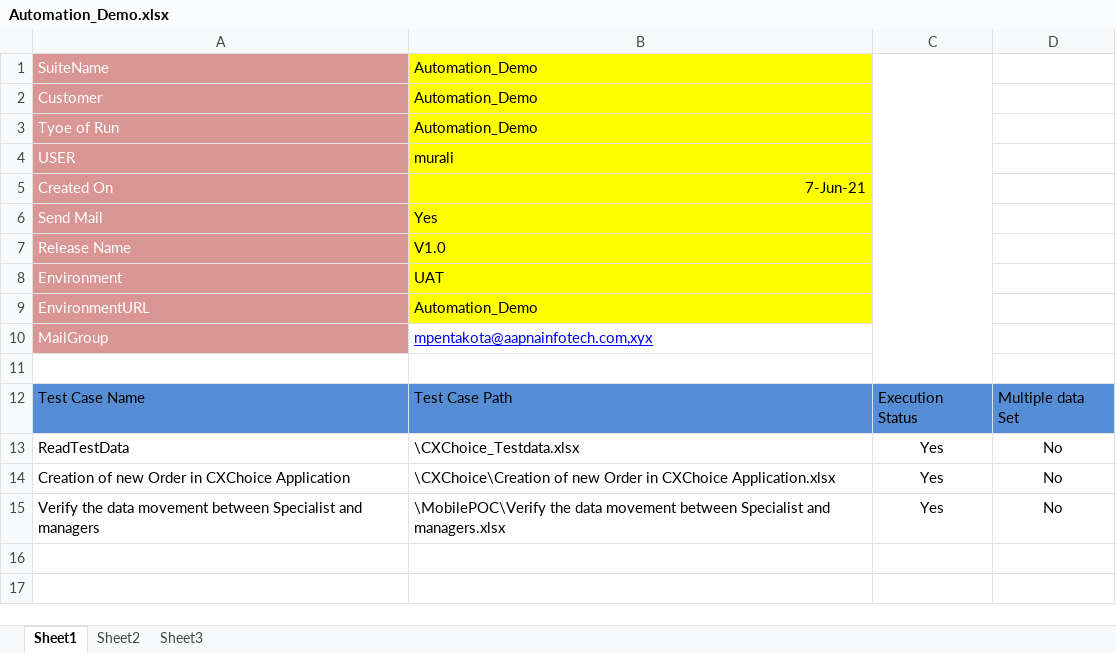
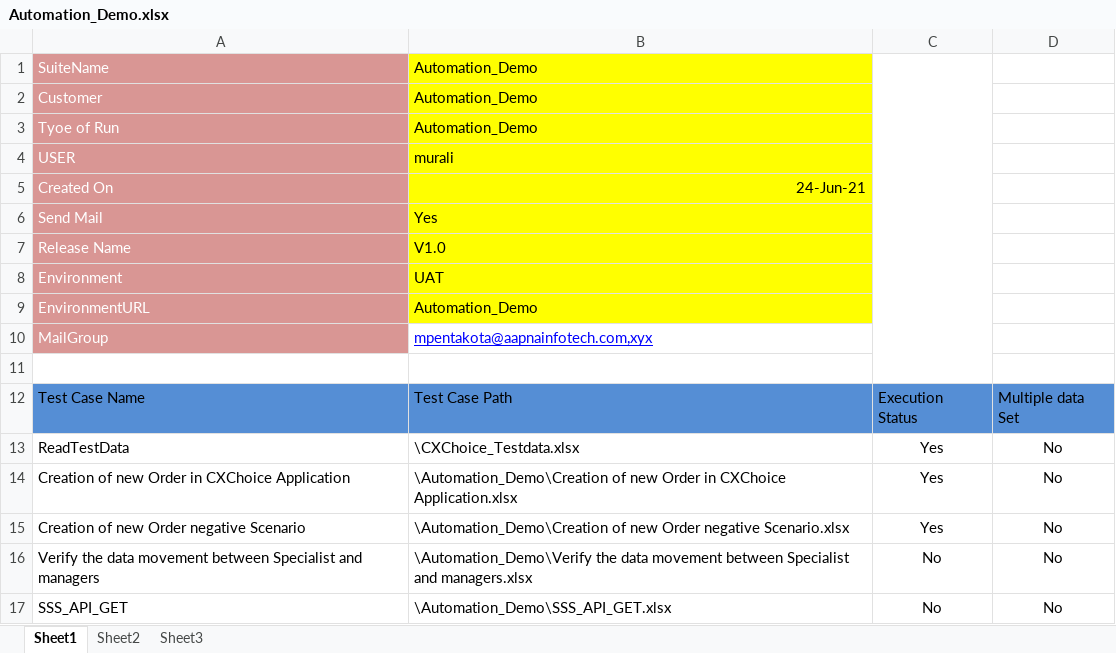
Before and after one commit to mpentakotatechie/Hybrid_Automation, an Excel workbook: TestSuites/Automation_Demo.xlsx, sheet Sheet1, drawn as a sheet; values as stored, in another font and other column widths than the file's, no borders; addresses are those after the commit; the diff names each change by its address in the sheet, - before the commit and + after, or states it on an @@ line.

Commit message:
updated test suite

```diff
--- a/TestSuites/Automation_Demo.xlsx (sheet Sheet1)
+++ b/TestSuites/Automation_Demo.xlsx (sheet Sheet1)
-B5: 7-Jun-21
+B5: 24-Jun-21
-B14: \CXChoice\Creation of new…
+B14: \Automation_Demo\Creation of new…
+row 15: Creation of new Order negative Scenario | \Automation_Demo\Creation of new Order negative Scenario.xlsx | Yes | No
-B16: \MobilePOC\Verify the data…
+B16: \Automation_Demo\Verify the data…
-C16: Yes
+C16: No
+row 17: SSS_API_GET | \Automation_Demo\SSS_API_GET.xlsx | No | No
```
Also changed, not shown: SuiteFiles/SuiteFile.xlsx, 23 other files.
